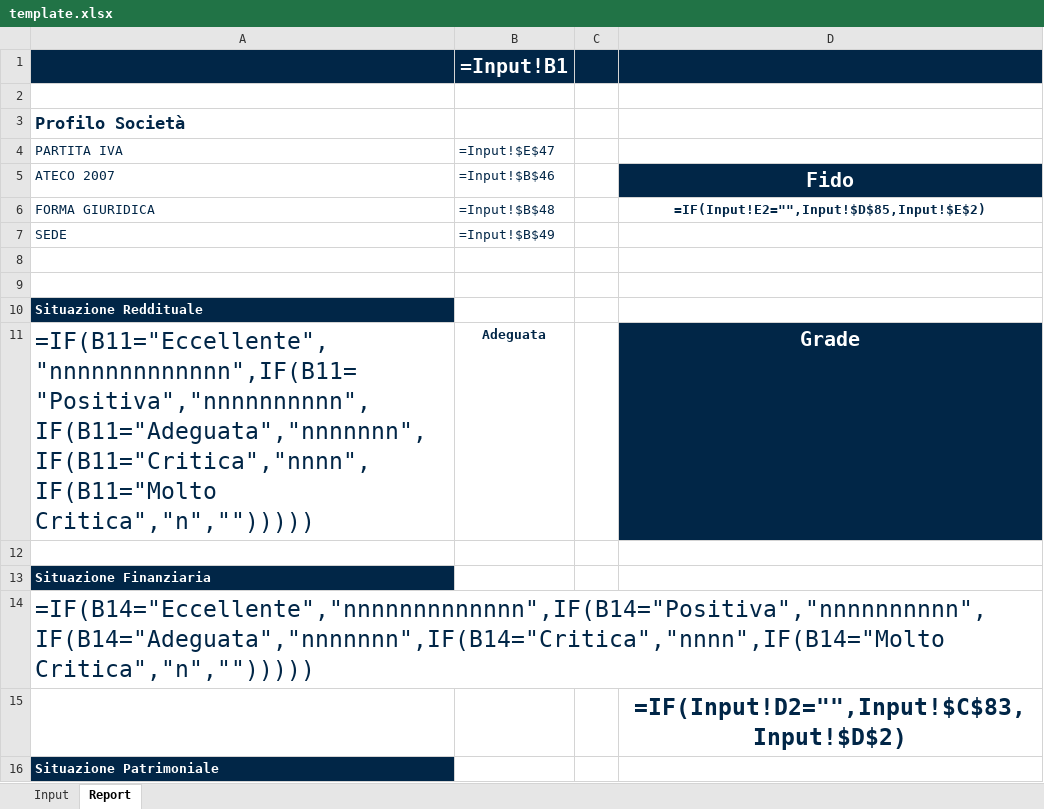
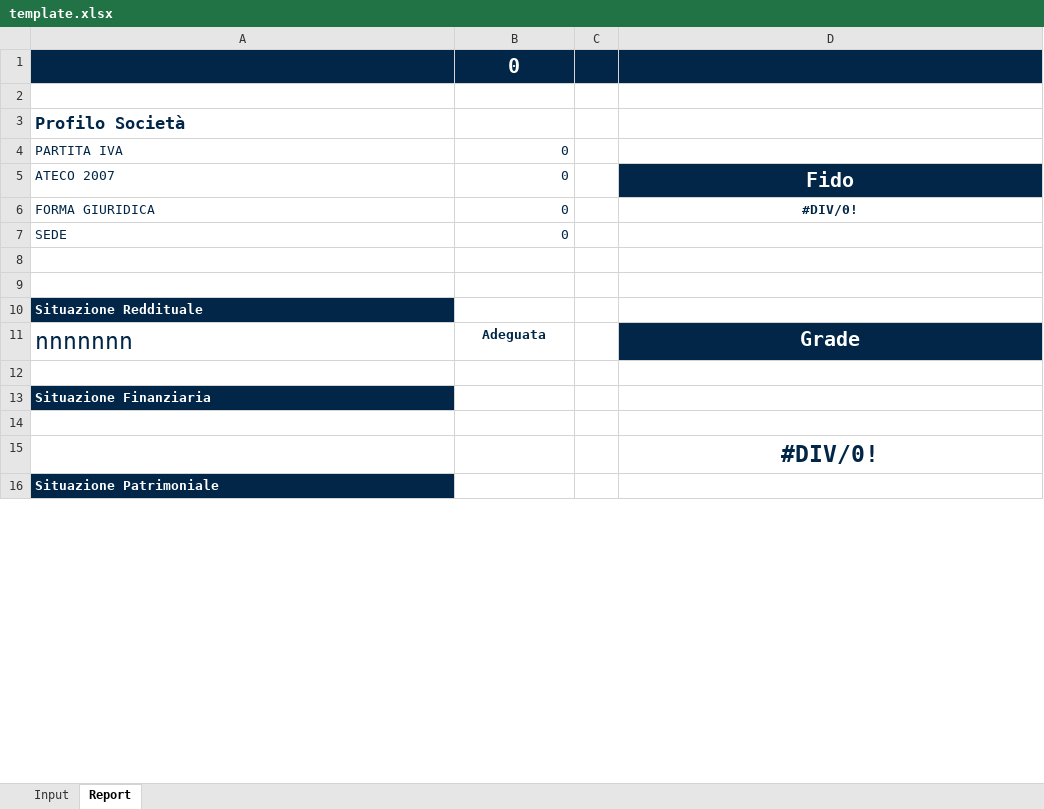
Before and after one commit to LucaM711/fs-analysis, an Excel workbook: plugins/fs-analysis/skills/analyzing-financial-statements/assets/template.xlsx, sheet Report, drawn as a sheet; only a part is shown; values as stored, in another font and other column widths than the file's, no borders; formulas without a stored value are shown as written; charts and pictures and conditional formats not drawn; the diff covers the shown part only; the diff names each change by its address in the sheet, - before the commit and + after, or states it on an @@ line.

Commit message:
chore: update financial statement analysis template for improved accuracy

```diff
--- a/plugins/fs-analysis/skills/analyzing-financial-statements/assets/template.xlsx (sheet Report)
+++ b/plugins/fs-analysis/skills/analyzing-financial-statements/assets/template.xlsx (sheet Report)
-B1: =Input!B1
+B1: 0
-B4: =Input!$E$47
+B4: 0
-B5: =Input!$B$46
+B5: 0
-B6: =Input!$B$48
+B6: 0
-D6: =IF(Input!E2="",Input!$D$85,Input!$E$2)
+D6: #DIV/0!
-B7: =Input!$B$49
+B7: 0
-A11: =IF(B11="Eccellente","nnnnnnnnnnnnn",IF(B11="Positiva","nnnnnnnnnn",IF(B11="Adeguata","nnnnnnn",IF(B11="Critica","nnnn",IF(B11="Molto Critica","n","")))))
+A11: nnnnnnn
-A14: =IF(B14="Eccellente","nnnnnnnnnnnnn",IF(B14="Positiva","nnnnnnnnnn",IF(B14="Adeguata","nnnnnnn",IF(B14="Critica","nnnn",IF(B14="Molto Critica","n","")))))
+A14: (empty)
-D15: =IF(Input!D2="",Input!$C$83,Input!$D$2)
+D15: #DIV/0!
```
Also changed, not shown: 48 added rows, 48 removed rows and 53 edited cells elsewhere in this sheet, sheet Input, charts or pictures.
